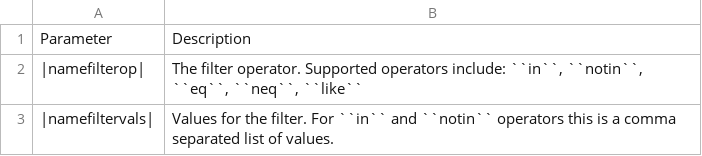
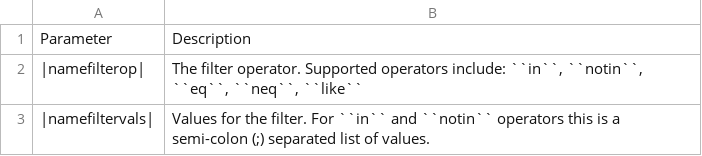
Before and after one commit to Canadian-Wildlife-Federation/Documentation, a CSV file: docs/source/docs_tech/tbl/namefilter-format.csv, drawn as a sheet.

```diff
--- a/docs/source/docs_tech/tbl/namefilter-format.csv
+++ b/docs/source/docs_tech/tbl/namefilter-format.csv
@@ -2,2 +2,2 @@
 |namefilterop|,"The filter operator. Supported operators include: ``in``, ``notin``, ``eq``, ``neq``, ``like``"
-|namefiltervals|,Values for the filter.  For ``in`` and ``notin`` operators this is a comma separated list of values.
+|namefiltervals|,Values for the filter.  For ``in`` and ``notin`` operators this is a semi-colon (;) separated list of values.
```
Also changed, not shown: docs/source/docs_tech/tbl/filter-format.csv, 1 other file.
